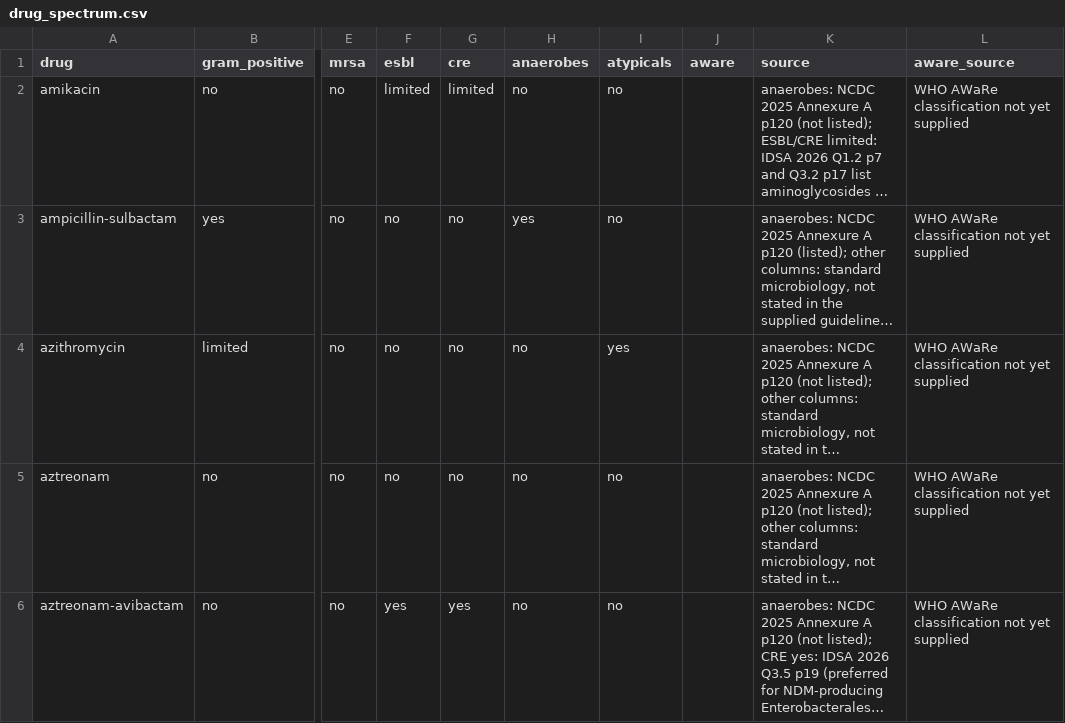
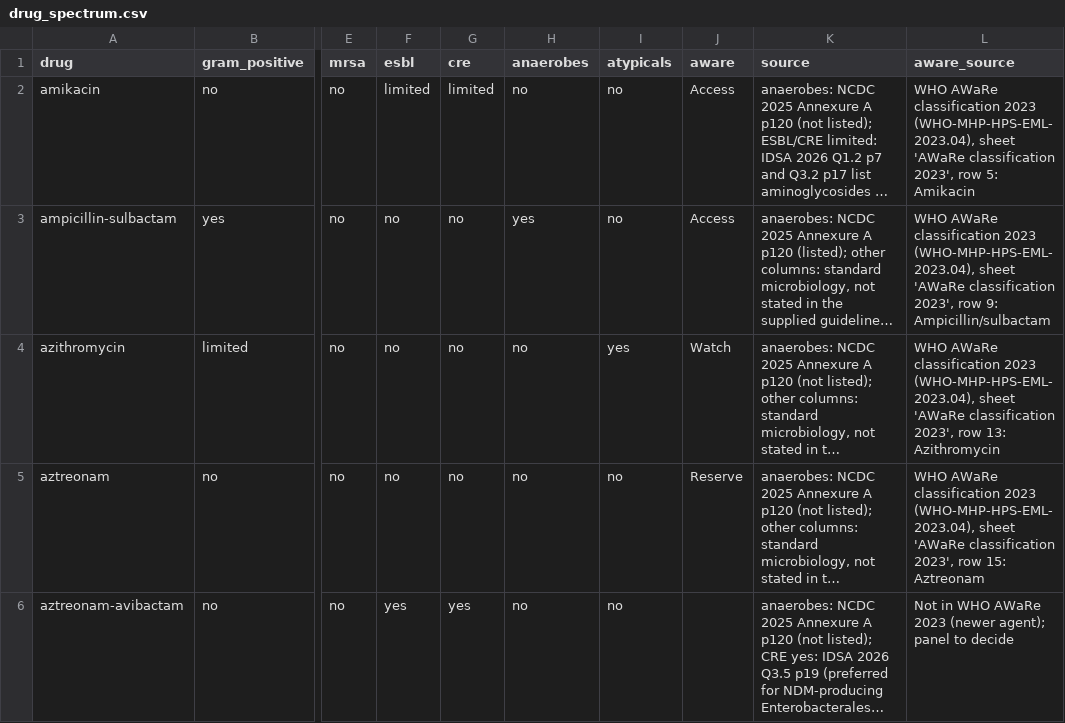
Before and after one commit to solankeomprakash7-hash/medwise_v2, a CSV file: knowledge/drug_spectrum.csv, drawn as a sheet; only a part is shown, gaps mark what is left out; long unchanged cells end in …; the diff covers the shown part only; the diff names each change by its address in the sheet, - before the commit and + after, or states it on an @@ line.

```diff
--- a/knowledge/drug_spectrum.csv
+++ b/knowledge/drug_spectrum.csv
-J2:J3 (aware): (empty)
+J2:J3 (aware): Access
-L2 (aware_source): …AWaRe classification not yet supplied
+L2 (aware_source): …AWaRe classification 2023 (WHO-MHP-HPS-EML-2023.04), sheet 'AWaRe classification 2023', row 5: Amikacin
-L3 (aware_source): …AWaRe classification not yet supplied
+L3 (aware_source): …AWaRe classification 2023 (WHO-MHP-HPS-EML-2023.04), sheet 'AWaRe classification 2023', row 9: Ampicillin/sulbactam
-J4 (aware): (empty)
+J4 (aware): Watch
-L4 (aware_source): …AWaRe classification not yet supplied
+L4 (aware_source): …AWaRe classification 2023 (WHO-MHP-HPS-EML-2023.04), sheet 'AWaRe classification 2023', row 13: Azithromycin
-J5 (aware): (empty)
+J5 (aware): Reserve
-L5 (aware_source): …AWaRe classification not yet supplied
+L5 (aware_source): …AWaRe classification 2023 (WHO-MHP-HPS-EML-2023.04), sheet 'AWaRe classification 2023', row 15: Aztreonam
-L6 (aware_source): WHO AWaRe classification not yet supplied
+L6 (aware_source): Not in WHO AWaRe 2023 (newer agent); panel to decide
```
Also changed, not shown: 60 edited cells elsewhere in this file, knowledge/guidelines.csv, 10 other files.
